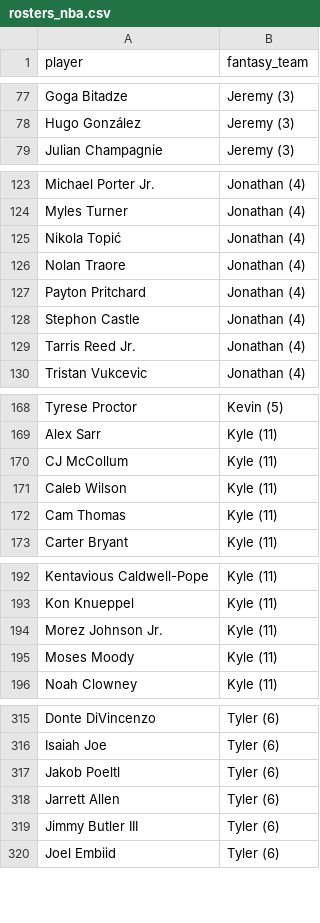
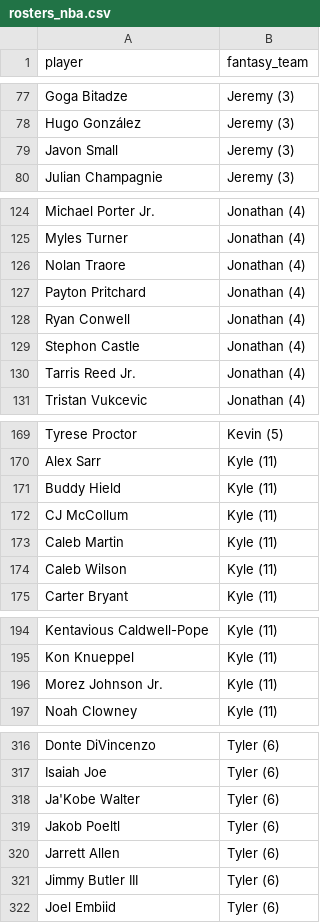
Before and after one commit to kyeill/dynasty, a CSV file: output/rosters_nba.csv, drawn as a sheet; only a part is shown, gaps mark what is left out; removed rows and columns are numbered as before the commit, all else as after; the diff names each change by its address in the sheet, - before the commit and + after, or states it on an @@ line.

```diff
--- a/output/rosters_nba.csv
+++ b/output/rosters_nba.csv
+row 79: Javon Small | Jeremy (3)
-row 125: Nikola Topić | Jonathan (4)
+row 128: Ryan Conwell | Jonathan (4)
+row 171: Buddy Hield | Kyle (11)
+row 173: Caleb Martin | Kyle (11)
-row 172: Cam Thomas | Kyle (11)
-row 195: Moses Moody | Kyle (11)
+row 318: Ja'Kobe Walter | Tyler (6)
```
Also changed, not shown: lastgood/mlb_hkb.csv, lastgood/nfl_current.csv, 16 other files.
